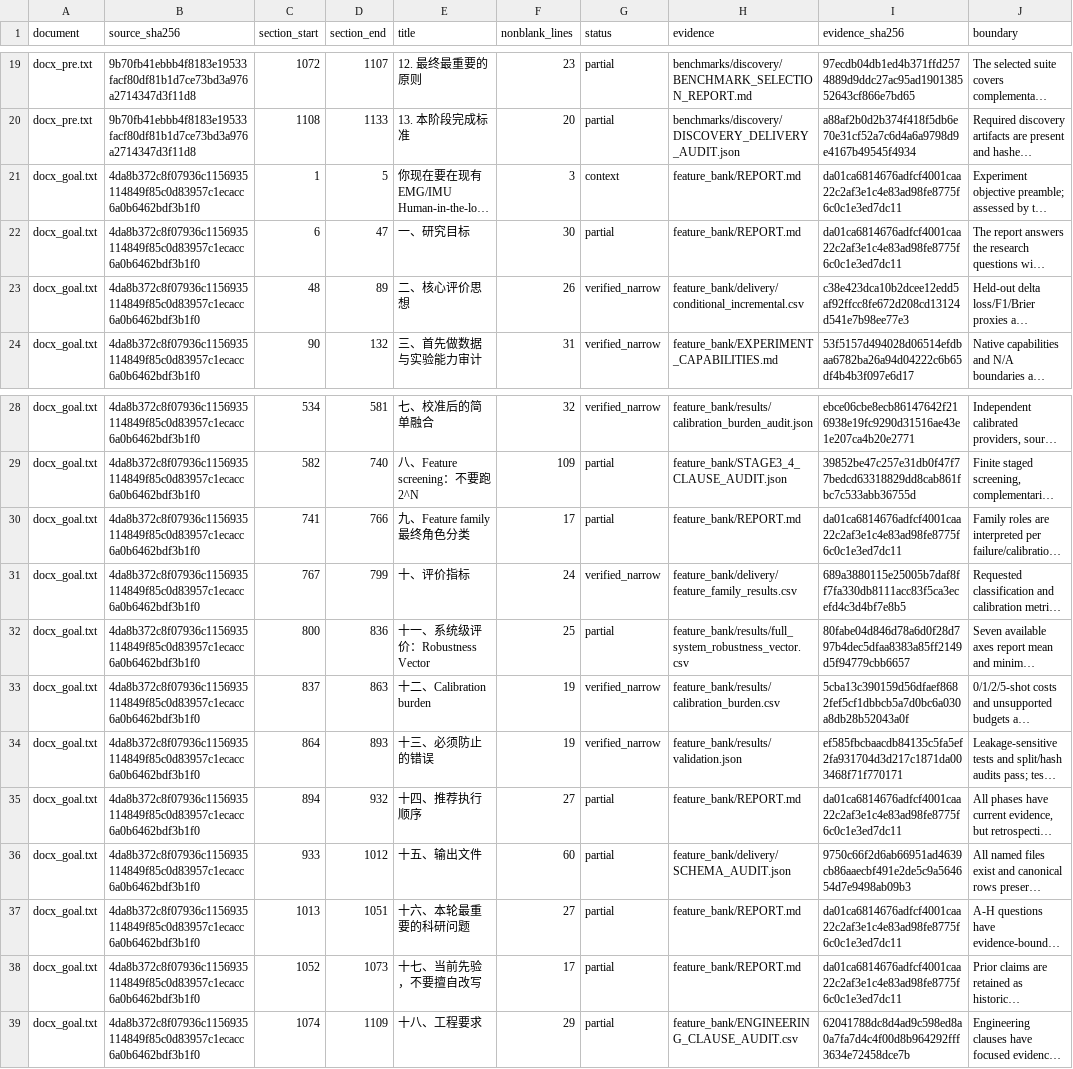
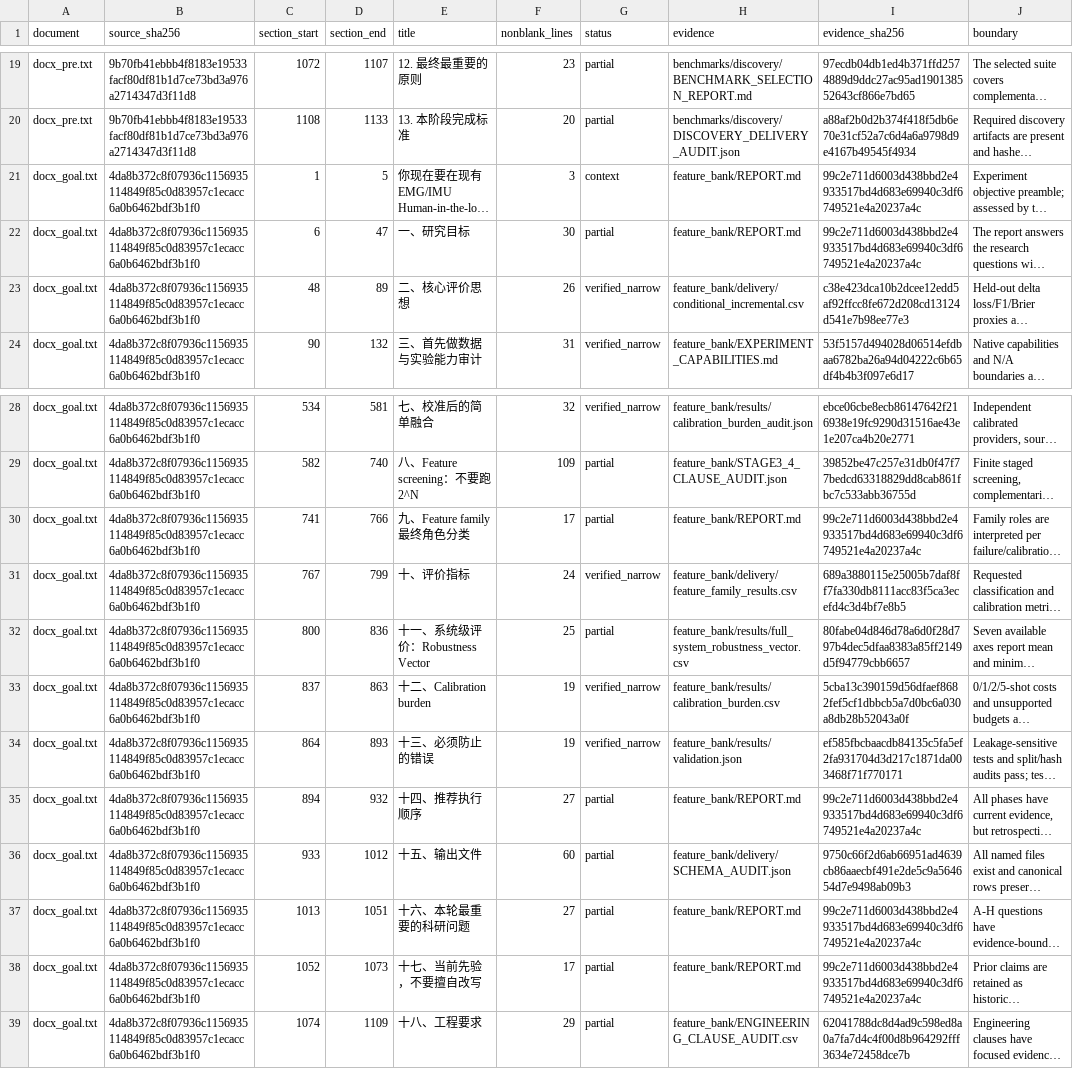
Before and after one commit to boyandong/emg-imu-human-in-the-loop, a CSV file: emgimu_classifier/feature_bank/DOCUMENT_SECTION_AUDIT.csv, drawn as a sheet; only a part is shown, gaps mark what is left out; long unchanged cells end in …; the diff names each change by its address in the sheet, - before the commit and + after, or states it on an @@ line.

```diff
--- a/emgimu_classifier/feature_bank/DOCUMENT_SECTION_AUDIT.csv
+++ b/emgimu_classifier/feature_bank/DOCUMENT_SECTION_AUDIT.csv
-I21:I22 (evidence_sha256): da01ca6814676adfcf4001caa22c2af3e1c4e83ad98fe8775f6c0c1e3ed7dc11
+I21:I22 (evidence_sha256): 99c2e711d6003d438bbd2e4933517bd4d683e69940c3df6749521e4a20237a4c
-I30 (evidence_sha256): da01ca6814676adfcf4001caa22c2af3e1c4e83ad98fe8775f6c0c1e3ed7dc11
+I30 (evidence_sha256): 99c2e711d6003d438bbd2e4933517bd4d683e69940c3df6749521e4a20237a4c
-I35 (evidence_sha256): da01ca6814676adfcf4001caa22c2af3e1c4e83ad98fe8775f6c0c1e3ed7dc11
+I35 (evidence_sha256): 99c2e711d6003d438bbd2e4933517bd4d683e69940c3df6749521e4a20237a4c
-I37:I38 (evidence_sha256): da01ca6814676adfcf4001caa22c2af3e1c4e83ad98fe8775f6c0c1e3ed7dc11
+I37:I38 (evidence_sha256): 99c2e711d6003d438bbd2e4933517bd4d683e69940c3df6749521e4a20237a4c
```
Also changed, not shown: emgimu_classifier/feature_bank/REQUIREMENT_AUDIT.csv, 7 other files.
